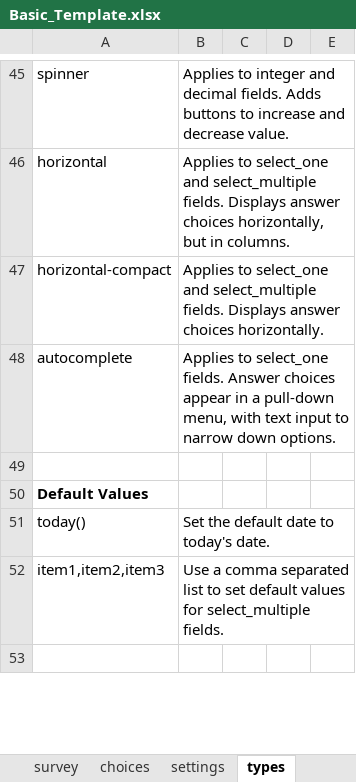
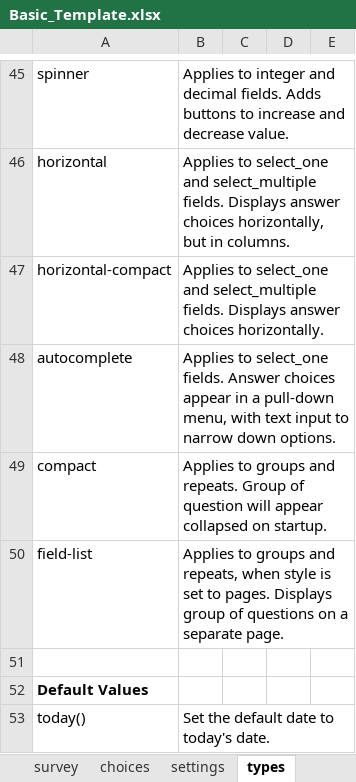
Before and after one commit to Esri/Survey123Community, an Excel workbook: Templates/Basic_Template.xlsx, sheet types, drawn as a sheet; only a part is shown, gaps mark what is left out; the shorter side is filled out with more unchanged rows; values as stored, in another font and other column widths than the file's, no borders; conditional formats not drawn; the diff names each change by its address in the sheet, - before the commit and + after, or states it on an @@ line.

Commit message:
Template updates for 2.0

```diff
--- a/Templates/Basic_Template.xlsx (sheet types)
+++ b/Templates/Basic_Template.xlsx (sheet types)
+row 49: compact | Applies to groups and repeats. Group of question will appear collapsed on startup.
+row 50: field-list | Applies to groups and repeats, when style is set to pages. Displays group of questions on a separate page.
```
Also changed, not shown: sheet settings, Templates/Template.xlsx.
